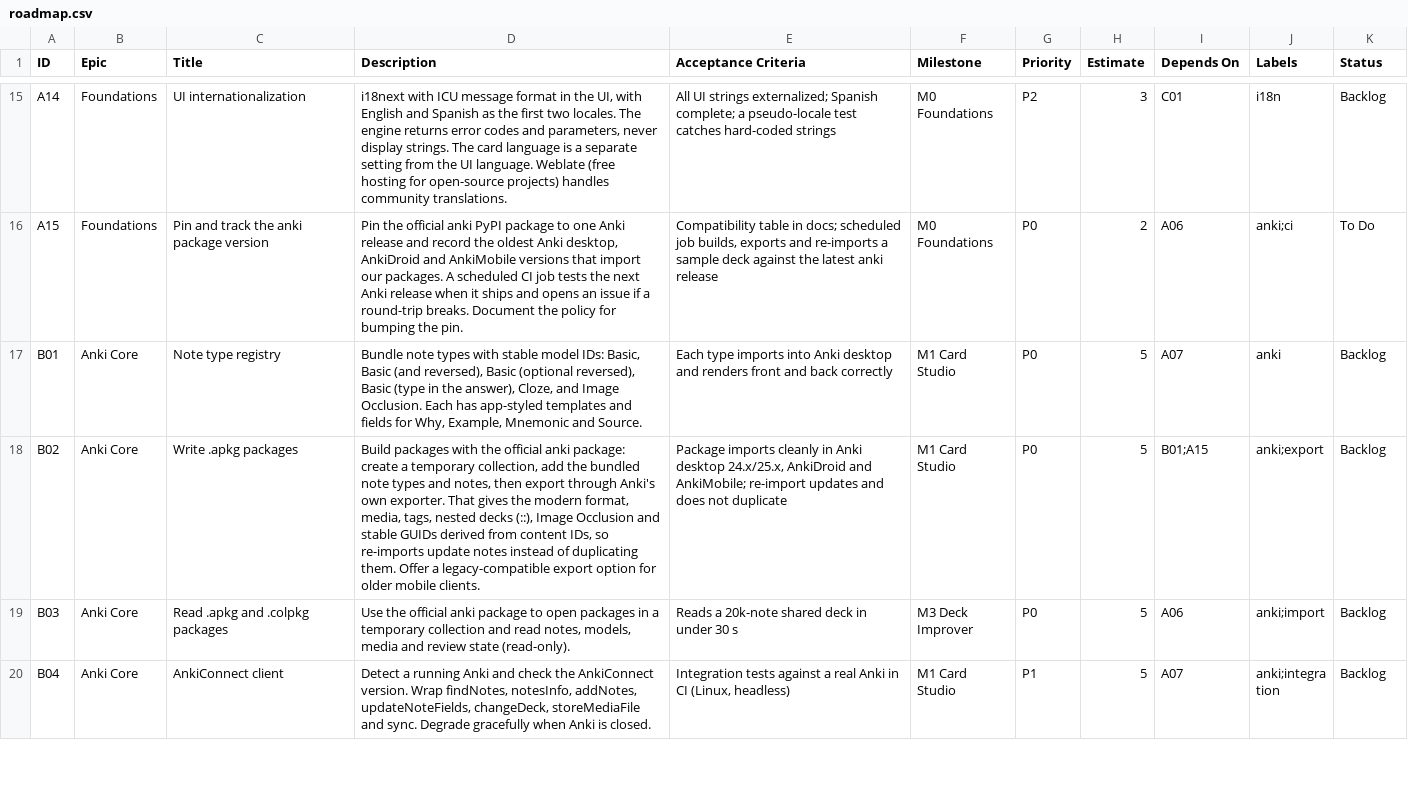
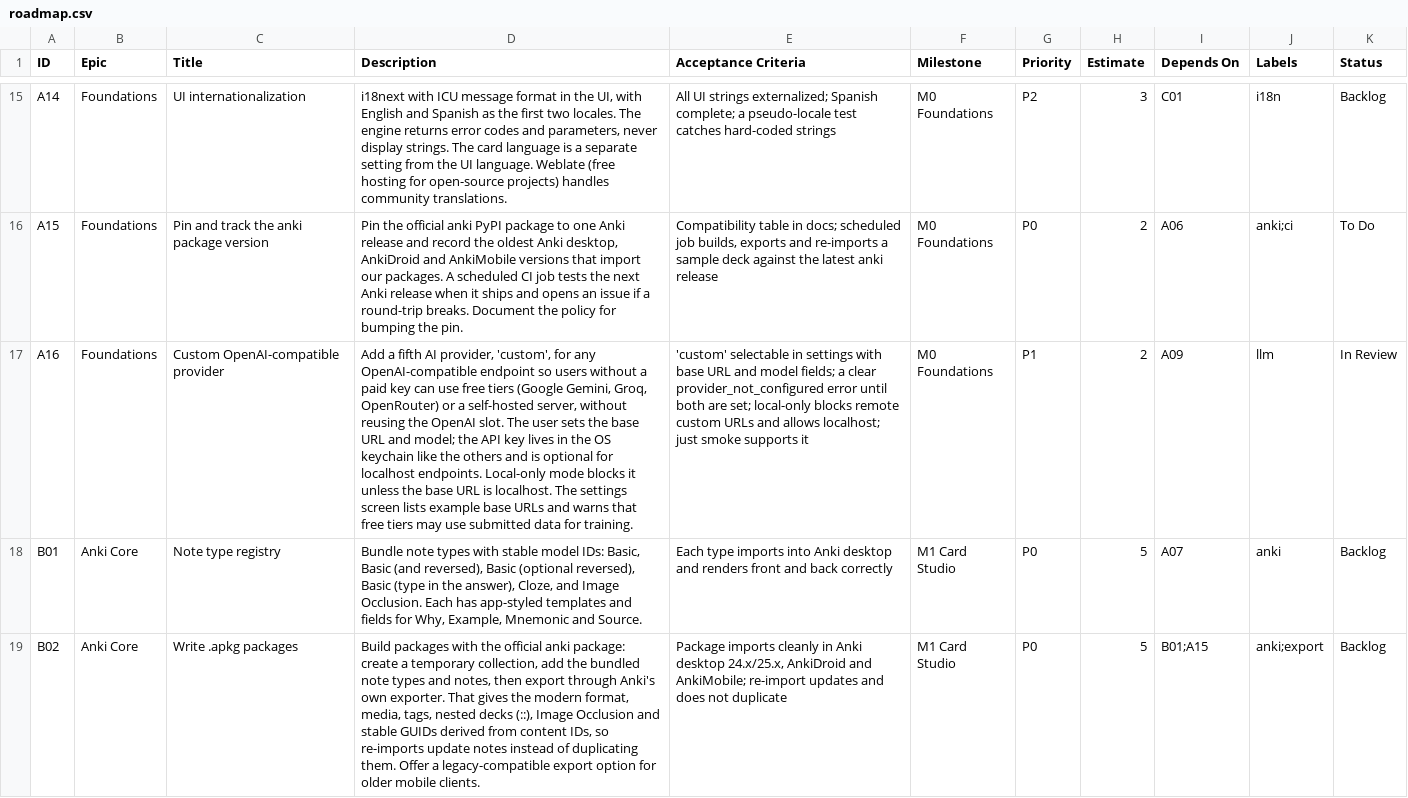
Before and after one commit to Radbraxas/sfcm-for-anki, a CSV file: docs/roadmap.csv, drawn as a sheet; only a part is shown, gaps mark what is left out; the shorter side is filled out with more unchanged rows; the diff names each change by its address in the sheet, - before the commit and + after, or states it on an @@ line.

```diff
--- a/docs/roadmap.csv
+++ b/docs/roadmap.csv
+row 17: A16 | Foundations | Custom OpenAI-compatible provider | Add a fifth AI provider, 'custom', for any OpenAI-compatible endpoint so users without a paid key can use free tiers (Google Gemini, Groq, OpenRouter) or a self-hosted server, without reusing the OpenAI slot. The user sets the base URL and model; the API key lives in the OS keychain like the others and is optional for localhost endpoints. Local-only mode blocks it unless the base URL is localhost. The settings screen lists example base URLs and warns that free tiers may use submitted data for training. | 'custom' selectable in settings with base URL and model fields; a clear provider_not_configured error until both are set; local-only blocks remote custom URLs and allows localhost; just smoke supports it | M0 Foundations | P1 | 2 | A09 | llm | In Review
```
Also changed, not shown: 12 other files.
